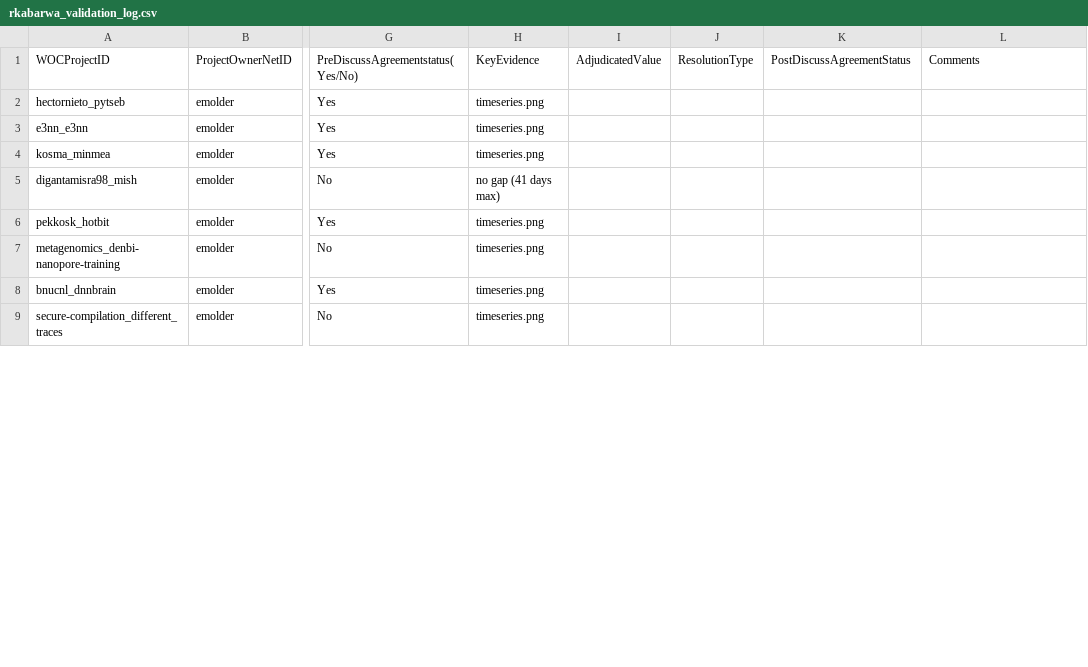
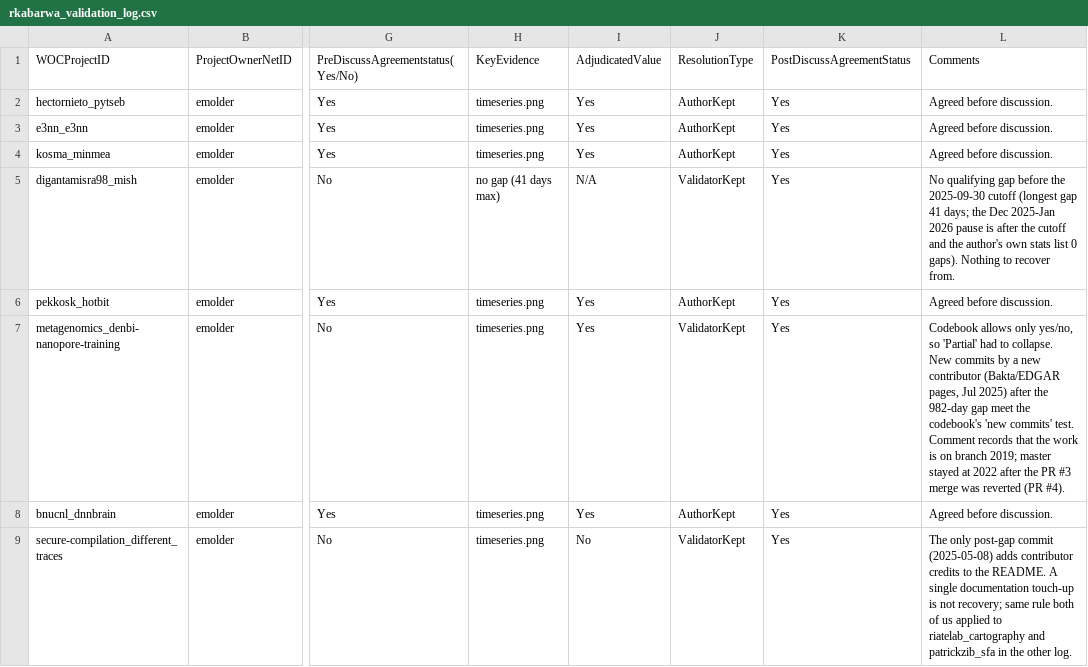
Before and after one commit to RuhiKabarwal/MiniProject3, a CSV file: rkabarwa_validation_log.csv, drawn as a sheet; only a part is shown, gaps mark what is left out; the diff covers the shown part only; the diff names each change by its address in the sheet, - before the commit and + after, or states it on an @@ line.

```diff
--- a/rkabarwa_validation_log.csv
+++ b/rkabarwa_validation_log.csv
-I2:I4: (empty)
+I2:I4: Yes
-J2:J4: (empty)
+J2:J4: AuthorKept
-K2:K9: (empty)
+K2:K9: Yes
-L2:L4: (empty)
+L2:L4: Agreed before discussion.
-I5: (empty)
+I5: N/A
-J5: (empty)
+J5: ValidatorKept
-L5: (empty)
+L5: No qualifying gap before the 2025-09-30 cutoff (longest gap 41 days; the Dec 2025-Jan 2026 pause is after the cutoff and the author's own stats list 0 gaps). Nothing to recover from.
-I6:I8: (empty)
+I6:I8: Yes
-J6: (empty)
+J6: AuthorKept
-L6: (empty)
+L6: Agreed before discussion.
-J7: (empty)
+J7: ValidatorKept
-L7: (empty)
+L7: Codebook allows only yes/no, so 'Partial' had to collapse. New commits by a new contributor (Bakta/EDGAR pages, Jul 2025) after the 982-day gap meet the codebook's 'new commits' test. Comment records that the work is on branch 2019; master stayed at 2022 after the PR #3 merge was reverted (PR #4).
-J8: (empty)
+J8: AuthorKept
-L8: (empty)
+L8: Agreed before discussion.
-I9: (empty)
+I9: No
-J9: (empty)
+J9: ValidatorKept
-L9: (empty)
+L9: The only post-gap commit (2025-05-08) adds contributor credits to the README. A single documentation touch-up is not recovery; same rule both of us applied to riatelab_cartography and patrickzib_sfa in the other log.
```
Also changed, not shown: 168 edited cells elsewhere in this file, 5 other files.
